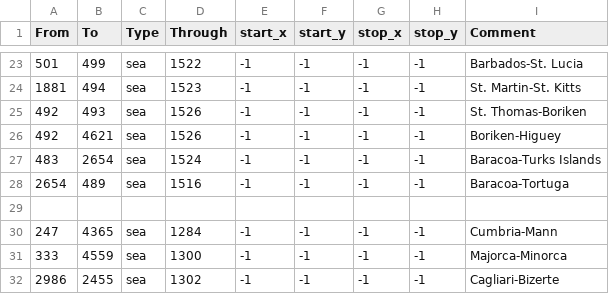
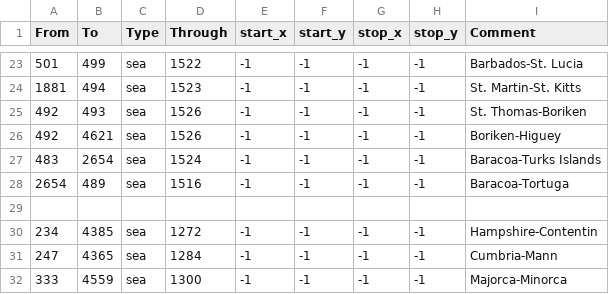
Before and after one commit to Dukksa/Gecko-V9, a CSV file: map/gecko_adjacencies.csv, drawn as a sheet; only a part is shown, gaps mark what is left out; the shorter side is filled out with more unchanged rows.

Commit message:
experimental change

```diff
--- a/map/gecko_adjacencies.csv
+++ b/map/gecko_adjacencies.csv
@@ -29,2 +29,3 @@ From;To;Type;Through;start_x;start_y;stop_x;stop_y;Comment
 
+234;4385;sea;1272;-1;-1;-1;-1;Hampshire-Contentin
 247;4365;sea;1284;-1;-1;-1;-1;Cumbria-Mann
```
